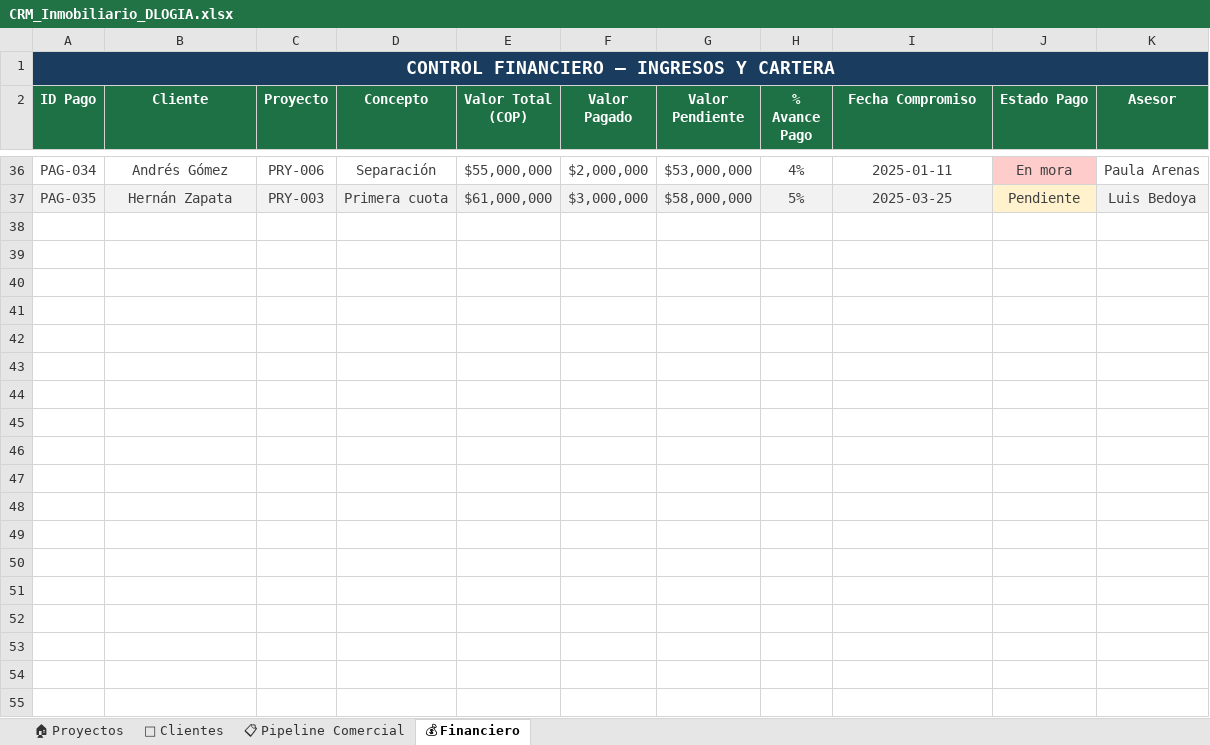
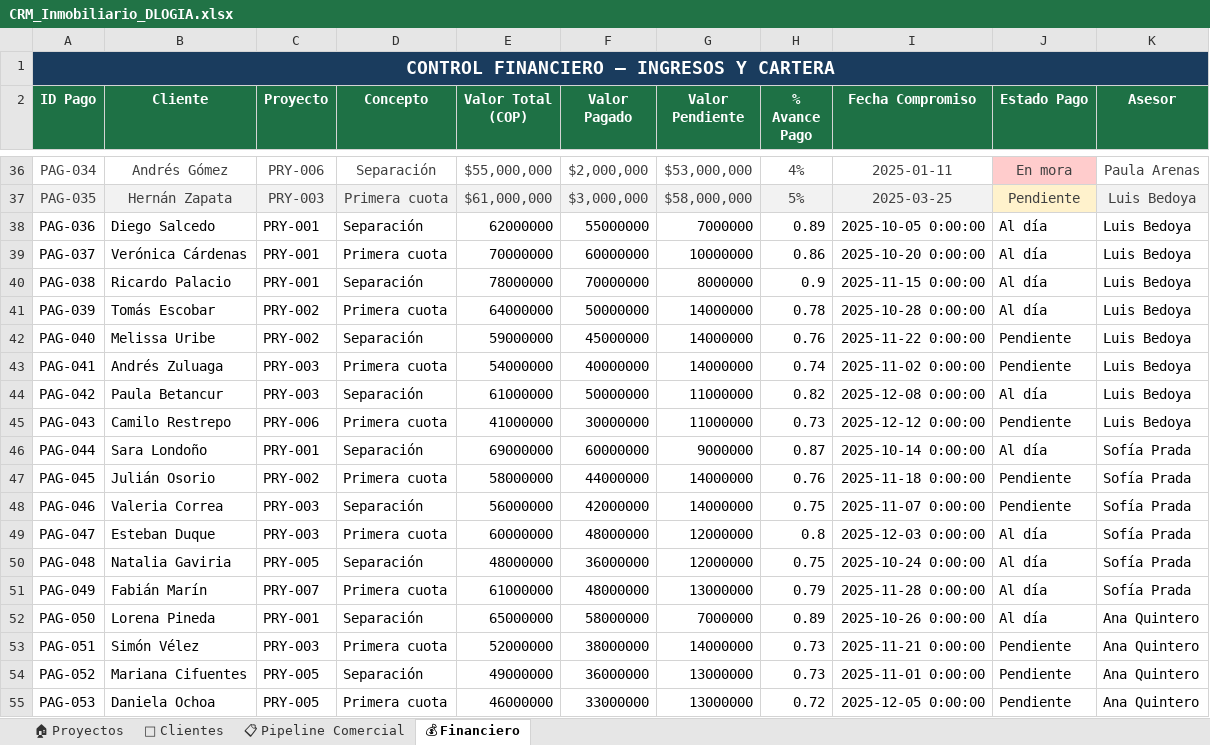
Before and after one commit to Juancanchala/real-estate-crm-dashboard, an Excel workbook: database/CRM_Inmobiliario_DLOGIA.xlsx, sheet 💰 Financiero, drawn as a sheet; only a part is shown, gaps mark what is left out; values as stored, in another font and other column widths than the file's, no borders; the diff covers the shown part only; the diff names each change by its address in the sheet, - before the commit and + after, or states it on an @@ line.

```diff
--- a/database/CRM_Inmobiliario_DLOGIA.xlsx (sheet 💰 Financiero)
+++ b/database/CRM_Inmobiliario_DLOGIA.xlsx (sheet 💰 Financiero)
+row 38: PAG-036 | Diego Salcedo | PRY-001 | Separación | 62000000 | 55000000 | 7000000 | 0.89 | 2025-10-05 0:00:00 | Al día | Luis Bedoya
+row 39: PAG-037 | Verónica Cárdenas | PRY-001 | Primera cuota | 70000000 | 60000000 | 10000000 | 0.86 | 2025-10-20 0:00:00 | Al día | Luis Bedoya
+row 40: PAG-038 | Ricardo Palacio | PRY-001 | Separación | 78000000 | 70000000 | 8000000 | 0.9 | 2025-11-15 0:00:00 | Al día | Luis Bedoya
+row 41: PAG-039 | Tomás Escobar | PRY-002 | Primera cuota | 64000000 | 50000000 | 14000000 | 0.78 | 2025-10-28 0:00:00 | Al día | Luis Bedoya
+row 42: PAG-040 | Melissa Uribe | PRY-002 | Separación | 59000000 | 45000000 | 14000000 | 0.76 | 2025-11-22 0:00:00 | Pendiente | Luis Bedoya
+row 43: PAG-041 | Andrés Zuluaga | PRY-003 | Primera cuota | 54000000 | 40000000 | 14000000 | 0.74 | 2025-11-02 0:00:00 | Pendiente | Luis Bedoya
+row 44: PAG-042 | Paula Betancur | PRY-003 | Separación | 61000000 | 50000000 | 11000000 | 0.82 | 2025-12-08 0:00:00 | Al día | Luis Bedoya
+row 45: PAG-043 | Camilo Restrepo | PRY-006 | Primera cuota | 41000000 | 30000000 | 11000000 | 0.73 | 2025-12-12 0:00:00 | Pendiente | Luis Bedoya
+row 46: PAG-044 | Sara Londoño | PRY-001 | Separación | 69000000 | 60000000 | 9000000 | 0.87 | 2025-10-14 0:00:00 | Al día | Sofía Prada
+row 47: PAG-045 | Julián Osorio | PRY-002 | Primera cuota | 58000000 | 44000000 | 14000000 | 0.76 | 2025-11-18 0:00:00 | Pendiente | Sofía Prada
+row 48: PAG-046 | Valeria Correa | PRY-003 | Separación | 56000000 | 42000000 | 14000000 | 0.75 | 2025-11-07 0:00:00 | Pendiente | Sofía Prada
+row 49: PAG-047 | Esteban Duque | PRY-003 | Primera cuota | 60000000 | 48000000 | 12000000 | 0.8 | 2025-12-03 0:00:00 | Al día | Sofía Prada
+row 50: PAG-048 | Natalia Gaviria | PRY-005 | Separación | 48000000 | 36000000 | 12000000 | 0.75 | 2025-10-24 0:00:00 | Al día | Sofía Prada
+row 51: PAG-049 | Fabián Marín | PRY-007 | Primera cuota | 61000000 | 48000000 | 13000000 | 0.79 | 2025-11-28 0:00:00 | Al día | Sofía Prada
+row 52: PAG-050 | Lorena Pineda | PRY-001 | Separación | 65000000 | 58000000 | 7000000 | 0.89 | 2025-10-26 0:00:00 | Al día | Ana Quintero
+row 53: PAG-051 | Simón Vélez | PRY-003 | Primera cuota | 52000000 | 38000000 | 14000000 | 0.73 | 2025-11-21 0:00:00 | Pendiente | Ana Quintero
+row 54: PAG-052 | Mariana Cifuentes | PRY-005 | Separación | 49000000 | 36000000 | 13000000 | 0.73 | 2025-11-01 0:00:00 | Pendiente | Ana Quintero
+row 55: PAG-053 | Daniela Ochoa | PRY-005 | Primera cuota | 46000000 | 33000000 | 13000000 | 0.72 | 2025-12-05 0:00:00 | Pendiente | Ana Quintero
```
Also changed, not shown: 8 added rows elsewhere in this sheet, sheet 📋 Pipeline Comercial, sheet 🏠 Proyectos.
